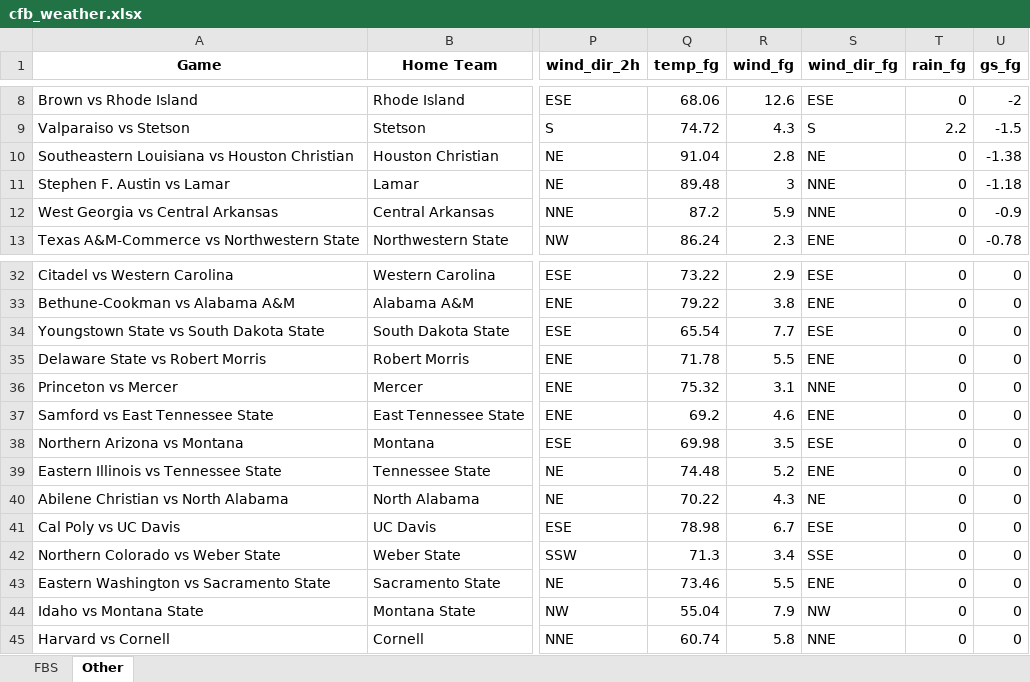
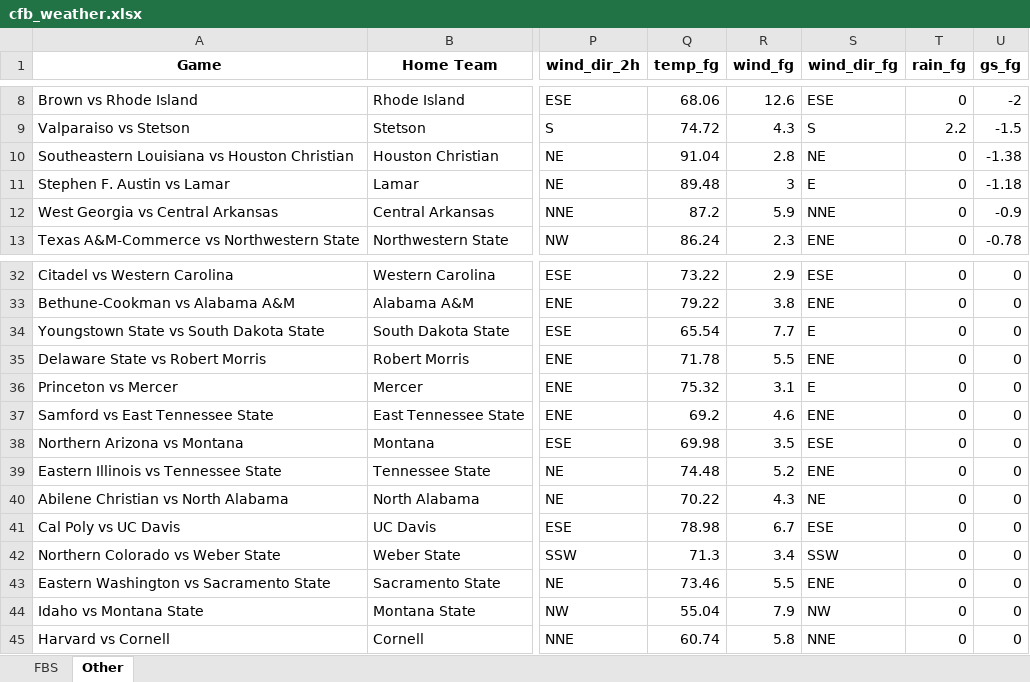
Before and after one commit to mslade50/football_weather, an Excel workbook: cfb_weather.xlsx, sheet Other, drawn as a sheet; only a part is shown, gaps mark what is left out; values as stored, in another font and other column widths than the file's, no borders; the diff names each change by its address in the sheet, - before the commit and + after, or states it on an @@ line.

```diff
--- a/cfb_weather.xlsx (sheet Other)
+++ b/cfb_weather.xlsx (sheet Other)
-S11 (wind_dir_fg): NNE
+S11 (wind_dir_fg): E
-S34 (wind_dir_fg): ESE
+S34 (wind_dir_fg): E
-S36 (wind_dir_fg): NNE
+S36 (wind_dir_fg): E
-S42 (wind_dir_fg): SSE
+S42 (wind_dir_fg): SSW
```
Also changed, not shown: sheet FBS.
